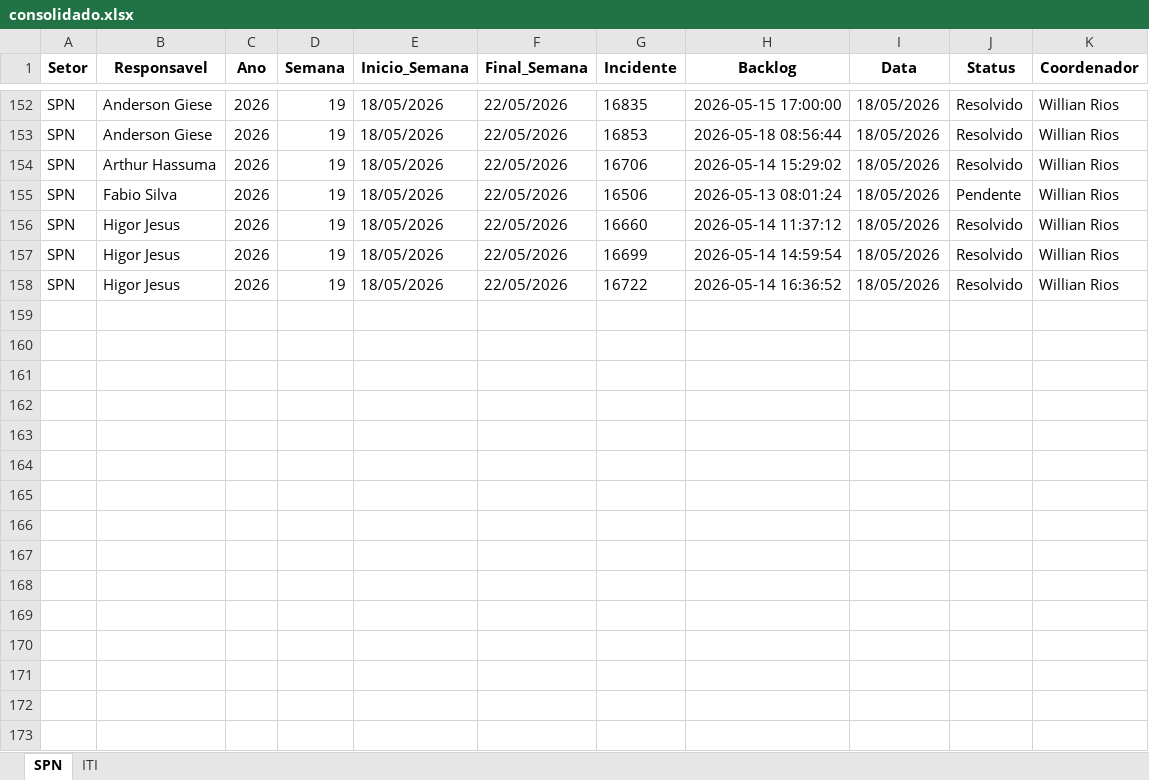
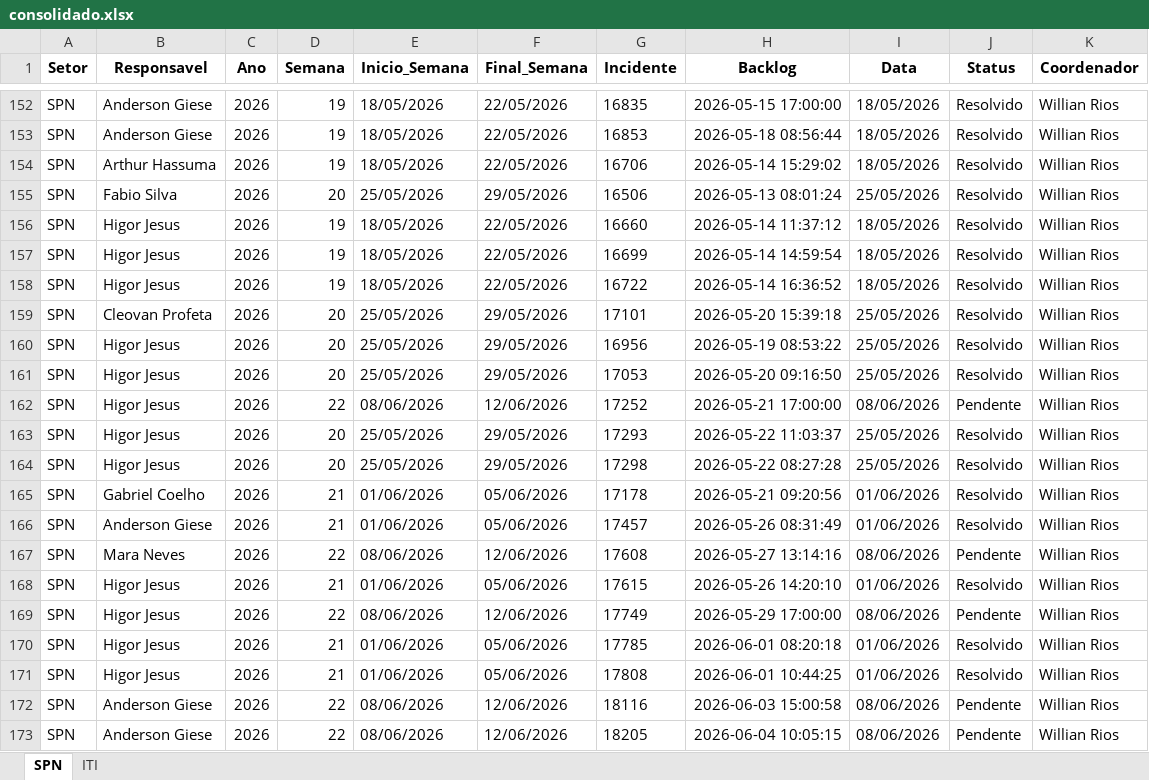
Before and after one commit to GeekFrancisco/Franciscodatais, an Excel workbook: data/base/consolidado.xlsx, sheet SPN, drawn as a sheet; only a part is shown, gaps mark what is left out; values as stored, in another font and other column widths than the file's, no borders; the diff covers the shown part only; the diff names each change by its address in the sheet, - before the commit and + after, or states it on an @@ line.

```diff
--- a/data/base/consolidado.xlsx (sheet SPN)
+++ b/data/base/consolidado.xlsx (sheet SPN)
-D155 (Semana): 19
+D155 (Semana): 20
-E155 (Inicio_Semana): 18/05/2026
+E155 (Inicio_Semana): 25/05/2026
-F155 (Final_Semana): 22/05/2026
+F155 (Final_Semana): 29/05/2026
-I155 (Data): 18/05/2026
+I155 (Data): 25/05/2026
-J155 (Status): Pendente
+J155 (Status): Resolvido
+row 159: SPN | Cleovan Profeta | 2026 | 20 | 25/05/2026 | 29/05/2026 | 17101 | 2026-05-20 15:39:18 | 25/05/2026 | Resolvido | Willian Rios
+row 160: SPN | Higor Jesus | 2026 | 20 | 25/05/2026 | 29/05/2026 | 16956 | 2026-05-19 08:53:22 | 25/05/2026 | Resolvido | Willian Rios
+row 161: SPN | Higor Jesus | 2026 | 20 | 25/05/2026 | 29/05/2026 | 17053 | 2026-05-20 09:16:50 | 25/05/2026 | Resolvido | Willian Rios
+row 162: SPN | Higor Jesus | 2026 | 22 | 08/06/2026 | 12/06/2026 | 17252 | 2026-05-21 17:00:00 | 08/06/2026 | Pendente | Willian Rios
+row 163: SPN | Higor Jesus | 2026 | 20 | 25/05/2026 | 29/05/2026 | 17293 | 2026-05-22 11:03:37 | 25/05/2026 | Resolvido | Willian Rios
+row 164: SPN | Higor Jesus | 2026 | 20 | 25/05/2026 | 29/05/2026 | 17298 | 2026-05-22 08:27:28 | 25/05/2026 | Resolvido | Willian Rios
+row 165: SPN | Gabriel Coelho | 2026 | 21 | 01/06/2026 | 05/06/2026 | 17178 | 2026-05-21 09:20:56 | 01/06/2026 | Resolvido | Willian Rios
+row 166: SPN | Anderson Giese | 2026 | 21 | 01/06/2026 | 05/06/2026 | 17457 | 2026-05-26 08:31:49 | 01/06/2026 | Resolvido | Willian Rios
+row 167: SPN | Mara Neves | 2026 | 22 | 08/06/2026 | 12/06/2026 | 17608 | 2026-05-27 13:14:16 | 08/06/2026 | Pendente | Willian Rios
+row 168: SPN | Higor Jesus | 2026 | 21 | 01/06/2026 | 05/06/2026 | 17615 | 2026-05-26 14:20:10 | 01/06/2026 | Resolvido | Willian Rios
+row 169: SPN | Higor Jesus | 2026 | 22 | 08/06/2026 | 12/06/2026 | 17749 | 2026-05-29 17:00:00 | 08/06/2026 | Pendente | Willian Rios
+row 170: SPN | Higor Jesus | 2026 | 21 | 01/06/2026 | 05/06/2026 | 17785 | 2026-06-01 08:20:18 | 01/06/2026 | Resolvido | Willian Rios
+row 171: SPN | Higor Jesus | 2026 | 21 | 01/06/2026 | 05/06/2026 | 17808 | 2026-06-01 10:44:25 | 01/06/2026 | Resolvido | Willian Rios
+row 172: SPN | Anderson Giese | 2026 | 22 | 08/06/2026 | 12/06/2026 | 18116 | 2026-06-03 15:00:58 | 08/06/2026 | Pendente | Willian Rios
+row 173: SPN | Anderson Giese | 2026 | 22 | 08/06/2026 | 12/06/2026 | 18205 | 2026-06-04 10:05:15 | 08/06/2026 | Pendente | Willian Rios
```
Also changed, not shown: 19 added rows and 10 edited cells elsewhere in this sheet, sheet ITI, 3 other files.
